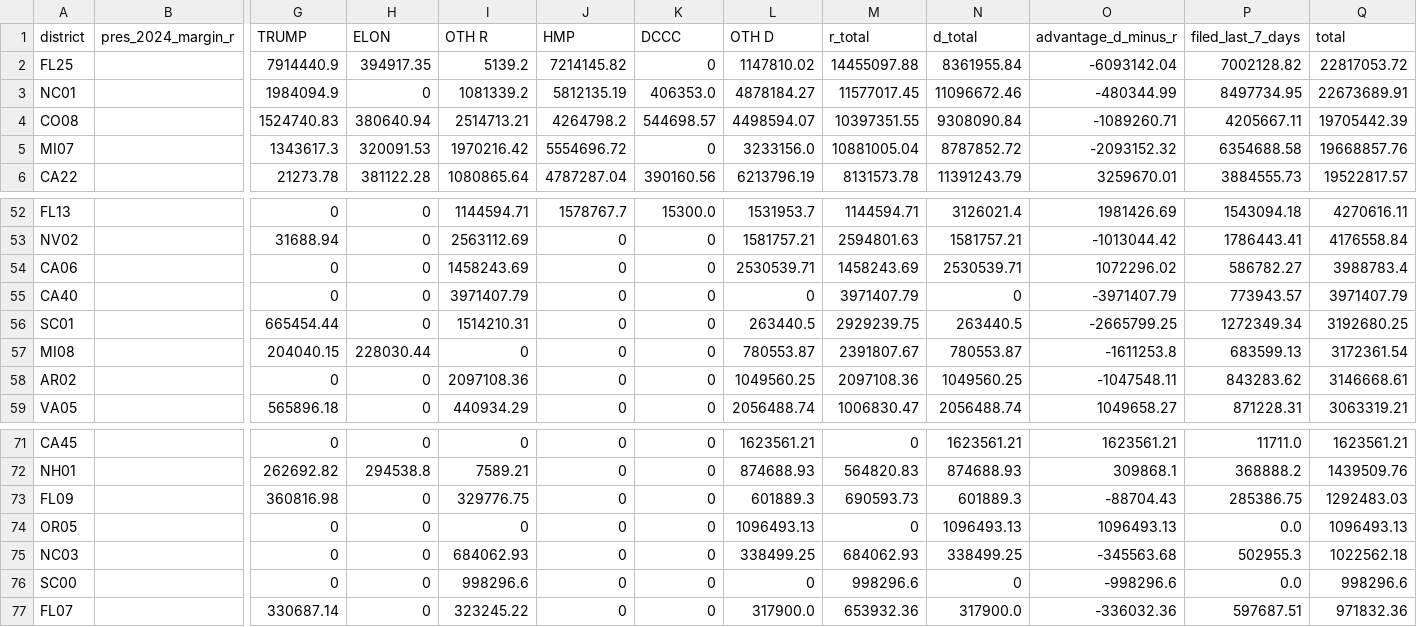
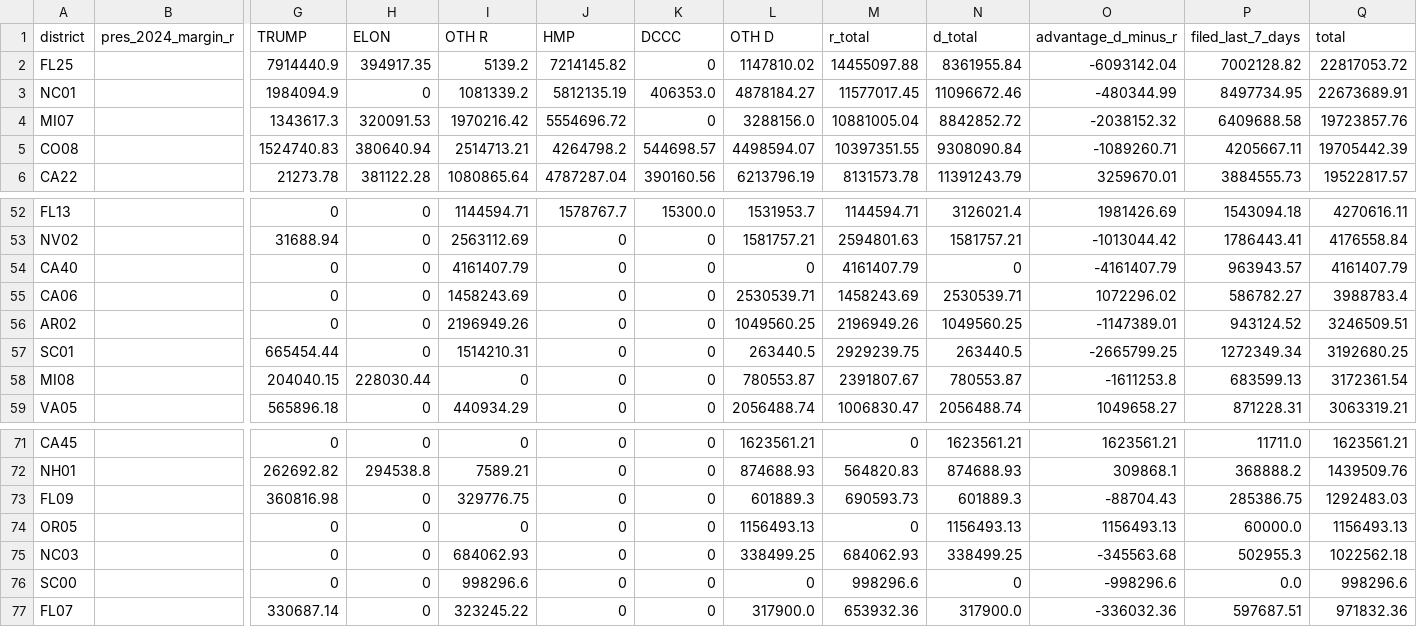
Before and after one commit to ntkutner/house-ie-tracker, a CSV file: docs/races.csv, drawn as a sheet; only a part is shown, gaps mark what is left out; removed rows and columns are numbered as before the commit, all else as after; rows hold the shown columns only; the diff names each change by its address in the sheet, - before the commit and + after, or states it on an @@ line.

Commit message:
IE data update 2026-10-20 14:00 UTC

```diff
--- a/docs/races.csv
+++ b/docs/races.csv
+row 4: MI07 |  | 1343617.3 | 320091.53 | 1970216.42 | 5554696.72 | 0 | 3288156.0 | 10881005.04 | 8842852.72 | -2038152.32 | 6409688.58 | 19723857.76
-row 5: MI07 |  | 1343617.3 | 320091.53 | 1970216.42 | 5554696.72 | 0 | 3233156.0 | 10881005.04 | 8787852.72 | -2093152.32 | 6354688.58 | 19668857.76
+row 54: CA40 |  | 0 | 0 | 4161407.79 | 0 | 0 | 0 | 4161407.79 | 0 | -4161407.79 | 963943.57 | 4161407.79
-row 55: CA40 |  | 0 | 0 | 3971407.79 | 0 | 0 | 0 | 3971407.79 | 0 | -3971407.79 | 773943.57 | 3971407.79
+row 56: AR02 |  | 0 | 0 | 2196949.26 | 0 | 0 | 1049560.25 | 2196949.26 | 1049560.25 | -1147389.01 | 943124.52 | 3246509.51
-row 58: AR02 |  | 0 | 0 | 2097108.36 | 0 | 0 | 1049560.25 | 2097108.36 | 1049560.25 | -1047548.11 | 843283.62 | 3146668.61
-L74 (OTH D): 1096493.13
+L74 (OTH D): 1156493.13
-N74 (d_total): 1096493.13
+N74 (d_total): 1156493.13
-O74 (advantage_d_minus_r): 1096493.13
+O74 (advantage_d_minus_r): 1156493.13
-P74 (filed_last_7_days): 0.0
+P74 (filed_last_7_days): 60000.0
-Q74 (total): 1096493.13
+Q74 (total): 1156493.13
```
Also changed, not shown: 12 other files.
